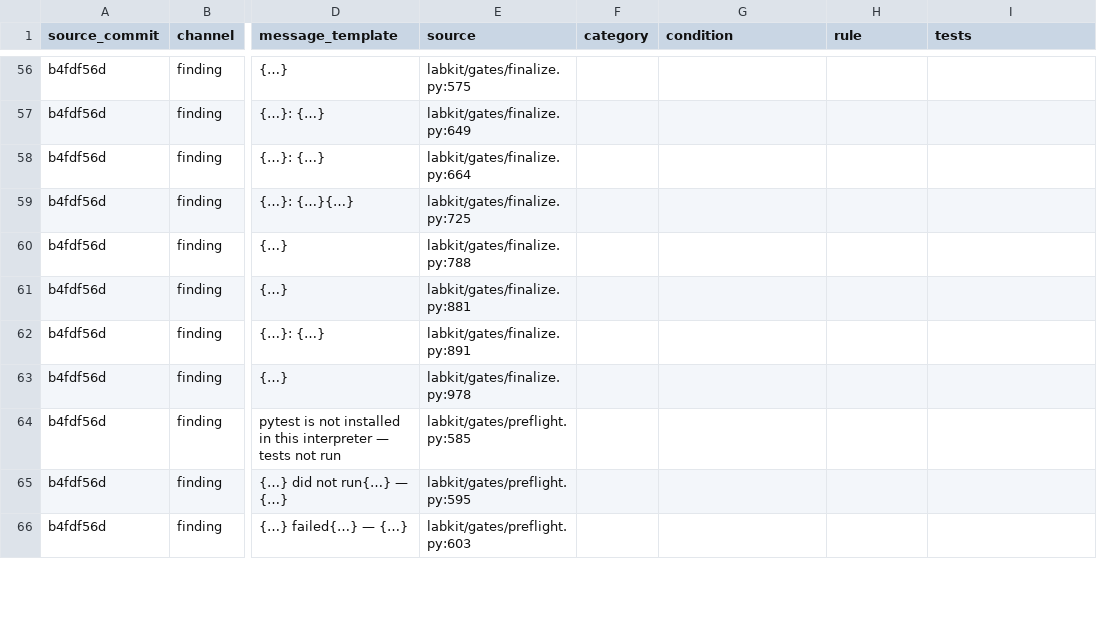
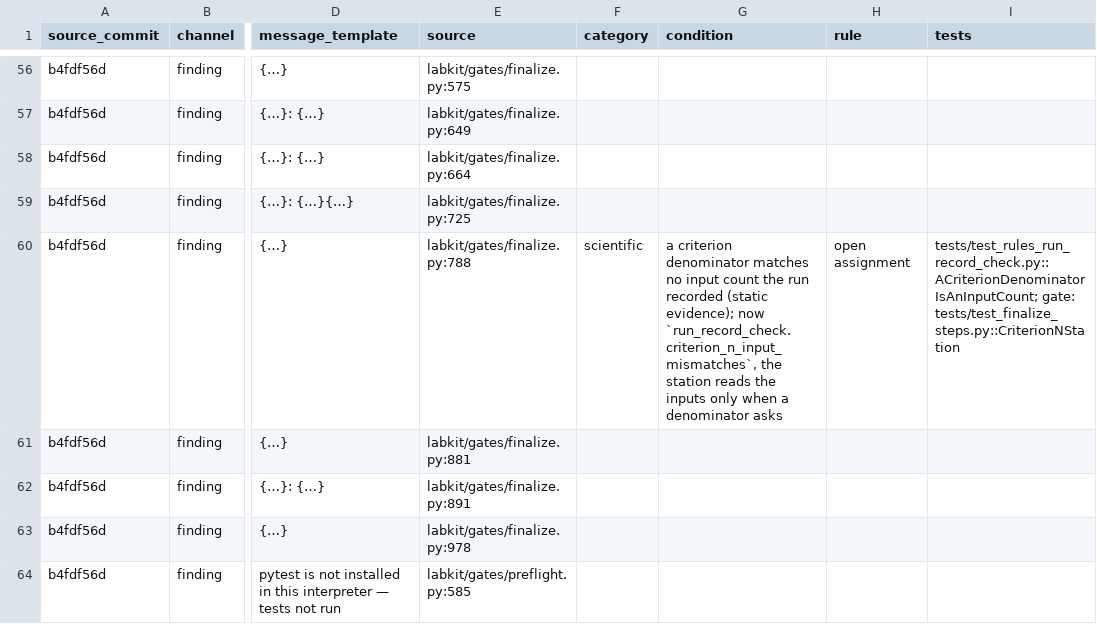
Before and after one commit to kmax-tech/labkit, a TSV file: docs/notes/2026-11-10-site-account.tsv, drawn as a sheet; only a part is shown, gaps mark what is left out; the shorter side is filled out with more unchanged rows; the diff names each change by its address in the sheet, - before the commit and + after, or states it on an @@ line.

```diff
--- a/docs/notes/2026-11-10-site-account.tsv
+++ b/docs/notes/2026-11-10-site-account.tsv
-F60 (category): (empty)
+F60 (category): scientific
-G60 (condition): (empty)
+G60 (condition): a criterion denominator matches no input count the run recorded (static evidence); now `run_record_check.criterion_n_input_mismatches`, the station reads the inputs only when a denominator asks
-H60 (rule): (empty)
+H60 (rule): open assignment
-I60 (tests): (empty)
+I60 (tests): tests/test_rules_run_record_check.py::ACriterionDenominatorIsAnInputCount; gate: tests/test_finalize_steps.py::CriterionNStation
```
Also changed, not shown: 6 other files.
